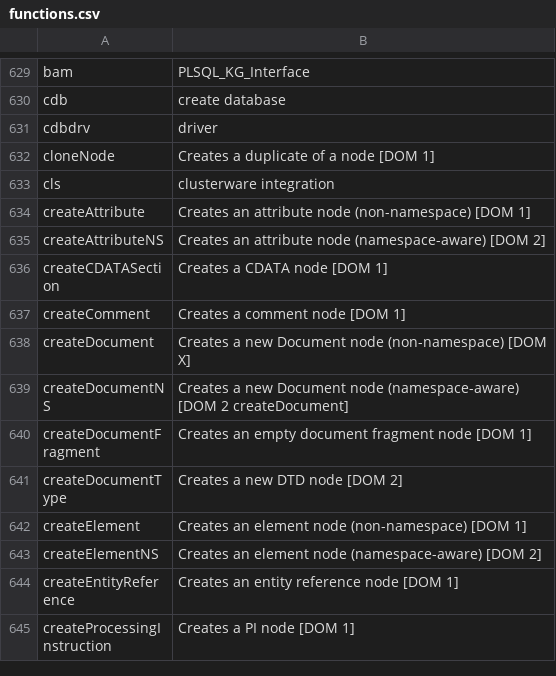
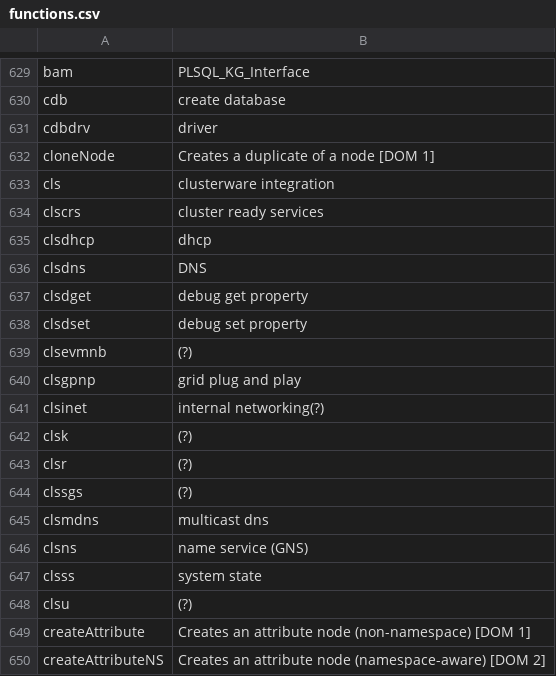
Before and after one commit to skoehler-soocs/ora_db_func_anno, a CSV file: functions.csv, drawn as a sheet; only a part is shown, gaps mark what is left out; the shorter side is filled out with more unchanged rows; the diff names each change by its address in the sheet, - before the commit and + after, or states it on an @@ line.

Commit message:
clusterware layers and addition to the description of x

```diff
--- a/functions.csv
+++ b/functions.csv
+row 634: clscrs | cluster ready services
+row 635: clsdhcp | dhcp
+row 636: clsdns | DNS
+row 637: clsdget | debug get property
+row 638: clsdset | debug set property
+row 639: clsevmnb | (?)
+row 640: clsgpnp | grid plug and play
+row 641: clsinet | internal networking(?)
+row 642: clsk | (?)
+row 643: clsr | (?)
+row 644: clssgs | (?)
+row 645: clsmdns | multicast dns
+row 646: clsns | name service (GNS)
+row 647: clsss | system state
+row 648: clsu | (?)
```
Also changed, not shown: x_tables_descriptions.csv.
